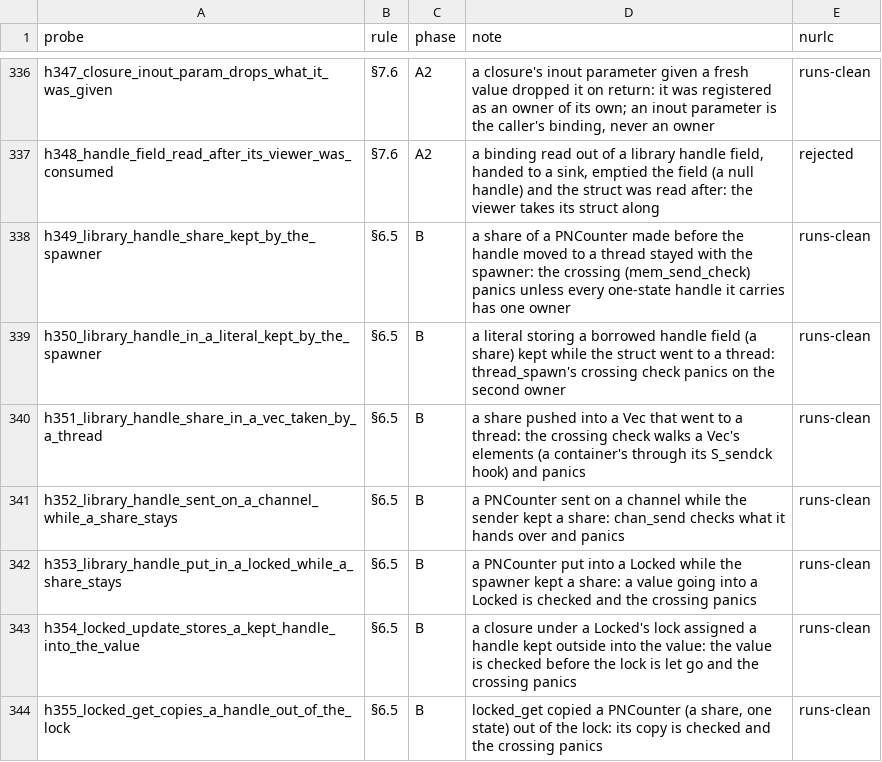
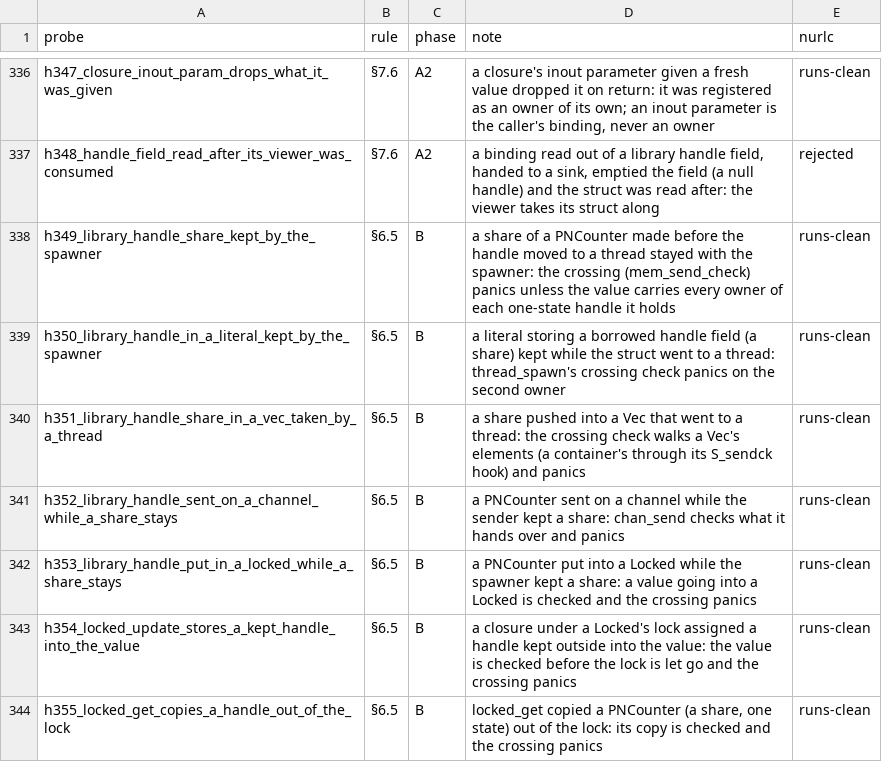
Before and after one commit to nurl-lang/nurl, a TSV file: formal/corpus/map.tsv, drawn as a sheet; only a part is shown, gaps mark what is left out.

```diff
--- a/formal/corpus/map.tsv
+++ b/formal/corpus/map.tsv
@@ -337,3 +337,3 @@ h347_closure_inout_param_drops_what_it_was_given	§7.6	A2	a closure's inout para
 h348_handle_field_read_after_its_viewer_was_consumed	§7.6	A2	a binding read out of a library handle field, handed to a sink, emptied the field (a null handle) and the struct was read after: the viewer takes its struct along	rejected
-h349_library_handle_share_kept_by_the_spawner	§6.5	B	a share of a PNCounter made before the handle moved to a thread stayed with the spawner: the crossing (mem_send_check) panics unless every one-state handle it carries has one owner	runs-clean
+h349_library_handle_share_kept_by_the_spawner	§6.5	B	a share of a PNCounter made before the handle moved to a thread stayed with the spawner: the crossing (mem_send_check) panics unless the value carries every owner of each one-state handle it holds	runs-clean
 h350_library_handle_in_a_literal_kept_by_the_spawner	§6.5	B	a literal storing a borrowed handle field (a share) kept while the struct went to a thread: thread_spawn's crossing check panics on the second owner	runs-clean
```
Also changed, not shown: 10 other files.
